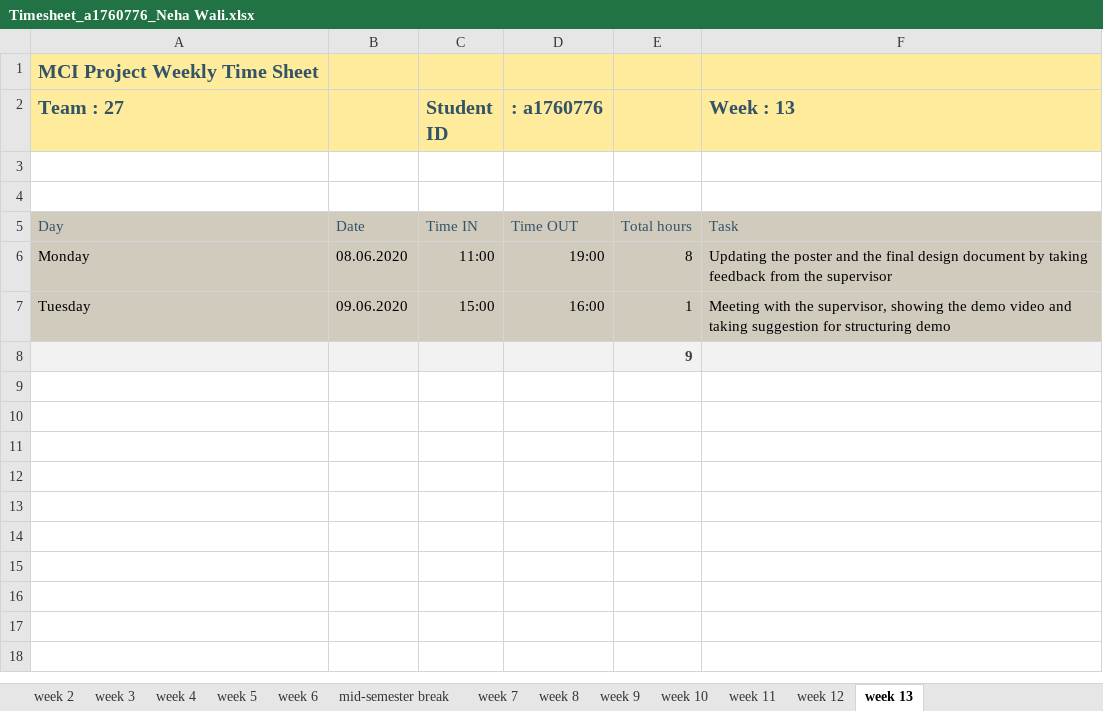
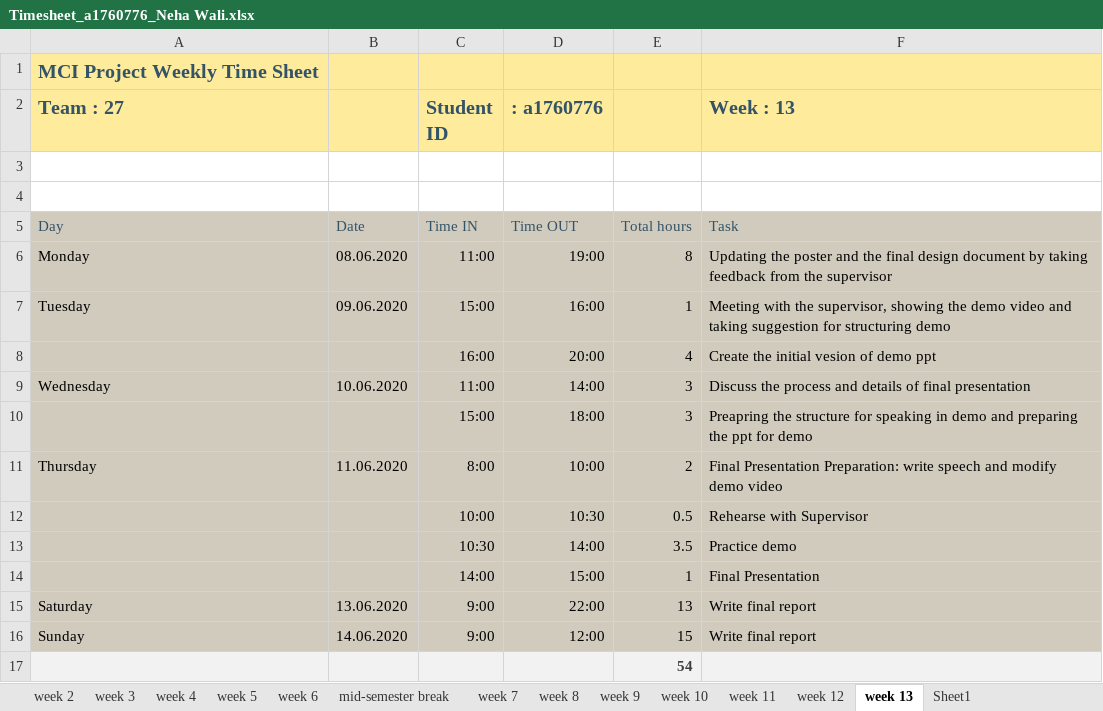
Before and after one commit to cheryl-pope/parsons-h5p, an Excel workbook: Timesheet_a1760776_Neha Wali.xlsx, sheet week 13, drawn as a sheet; values as stored, in another font and other column widths than the file's, no borders; addresses are those after the commit; the diff names each change by its address in the sheet, - before the commit and + after, or states it on an @@ line.

Commit message:
Updating timesheet till week 13

```diff
--- a/Timesheet_a1760776_Neha Wali.xlsx (sheet week 13)
+++ b/Timesheet_a1760776_Neha Wali.xlsx (sheet week 13)
+sheet tab: Sheet1
+row 8:  |  | 16:00 | 20:00 | 4 | Create the initial vesion of demo ppt
+row 9: Wednesday | 10.06.2020 | 11:00 | 14:00 | 3 | Discuss the process and details of final presentation
+row 10:  |  | 15:00 | 18:00 | 3 | Preapring the structure for speaking in demo and preparing the ppt for demo
+row 11: Thursday | 11.06.2020 | 8:00 | 10:00 | 2 | Final Presentation Preparation: write speech and modify demo video
+row 12:  |  | 10:00 | 10:30 | 0.5 | Rehearse with Supervisor
+row 13:  |  | 10:30 | 14:00 | 3.5 | Practice demo
+row 14:  |  | 14:00 | 15:00 | 1 | Final Presentation
+row 15: Saturday | 13.06.2020 | 9:00 | 22:00 | 13 | Write final report
+row 16: Sunday | 14.06.2020 | 9:00 | 12:00 | 15 | Write final report
-E17: 9
+E17: 54
```
